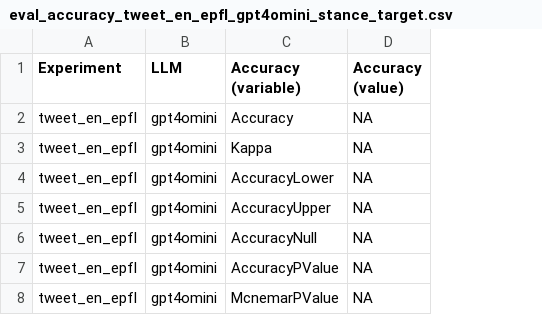
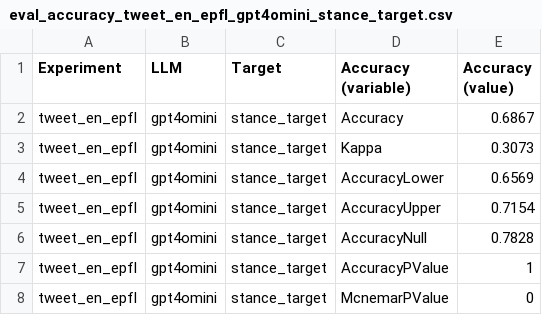
Before and after one commit to digitalepidemiologylab/llm_benchmarking, a CSV file: data/evaluation/eval_accuracy_tweet_en_epfl_gpt4omini_stance_target.csv, drawn as a sheet; addresses are those after the commit; the diff names each change by its address in the sheet, - before the commit and + after, or states it on an @@ line.

```diff
--- a/data/evaluation/eval_accuracy_tweet_en_epfl_gpt4omini_stance_target.csv
+++ b/data/evaluation/eval_accuracy_tweet_en_epfl_gpt4omini_stance_target.csv
+column C (Target), rows 2-8: all stance_target
-E2 (Accuracy (value)): NA
+E2 (Accuracy (value)): 0.6867
-E3 (Accuracy (value)): NA
+E3 (Accuracy (value)): 0.3073
-E4 (Accuracy (value)): NA
+E4 (Accuracy (value)): 0.6569
-E5 (Accuracy (value)): NA
+E5 (Accuracy (value)): 0.7154
-E6 (Accuracy (value)): NA
+E6 (Accuracy (value)): 0.7828
-E7 (Accuracy (value)): NA
+E7 (Accuracy (value)): 1
-E8 (Accuracy (value)): NA
+E8 (Accuracy (value)): 0
```
Also changed, not shown: data/evaluation/eval_accuracy_tweet_en_epfl_gemini_stance_target.csv, data/evaluation/eval_accuracy_tweet_en_epfl_gpt4o_stance_target.csv, 12 other files.
